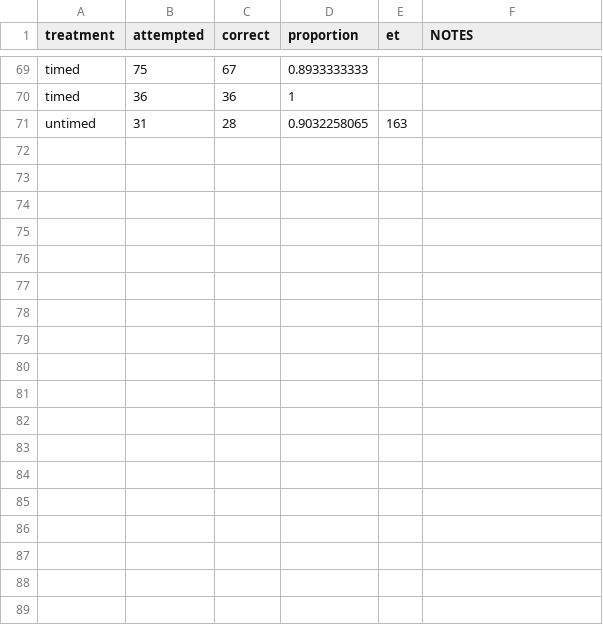
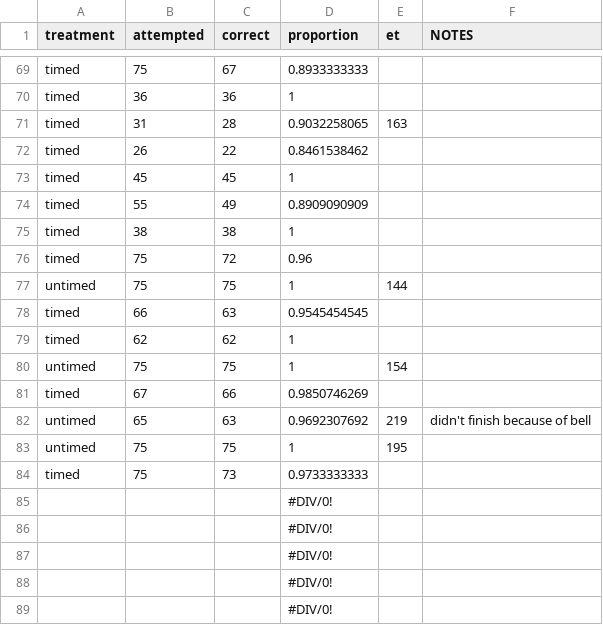
Before and after one commit to SentientPlatypus/time-limit-sim, a CSV file: data.csv, drawn as a sheet; only a part is shown, gaps mark what is left out; the diff covers the shown part only.

Commit message:
updated data

```diff
--- a/data.csv
+++ b/data.csv
@@ -70,2 +70,20 @@ timed,75,67,0.8933333333,,
 timed,36,36,1,,
-untimed,31,28,0.9032258065,163,
+timed,31,28,0.9032258065,163,
+timed,26,22,0.8461538462,,
+timed,45,45,1,,
+timed,55,49,0.8909090909,,
+timed,38,38,1,,
+timed,75,72,0.96,,
+untimed,75,75,1,144,
+timed,66,63,0.9545454545,,
+timed,62,62,1,,
+untimed,75,75,1,154,
+timed,67,66,0.9850746269,,
+untimed,65,63,0.9692307692,219,didn't finish because of bell
+untimed,75,75,1,195,
+timed,75,73,0.9733333333,,
+,,,#DIV/0!,,
+,,,#DIV/0!,,
+,,,#DIV/0!,,
+,,,#DIV/0!,,
+,,,#DIV/0!,,
```
Also changed, not shown: 14 added rows and 4 edited cells elsewhere in this file, 3 other files.
